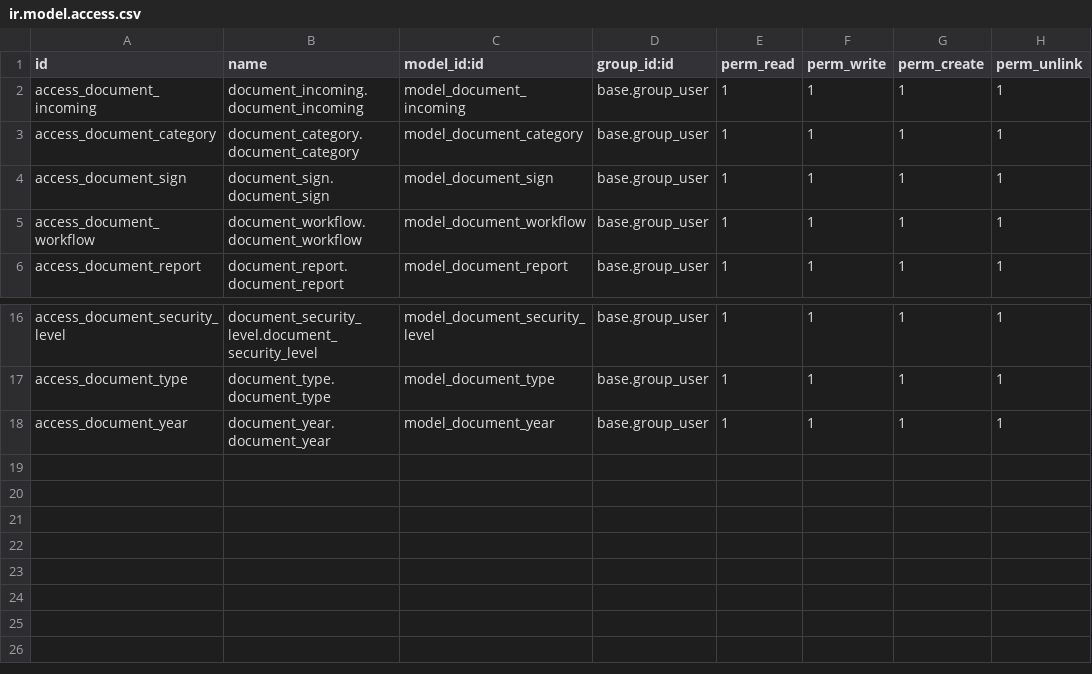
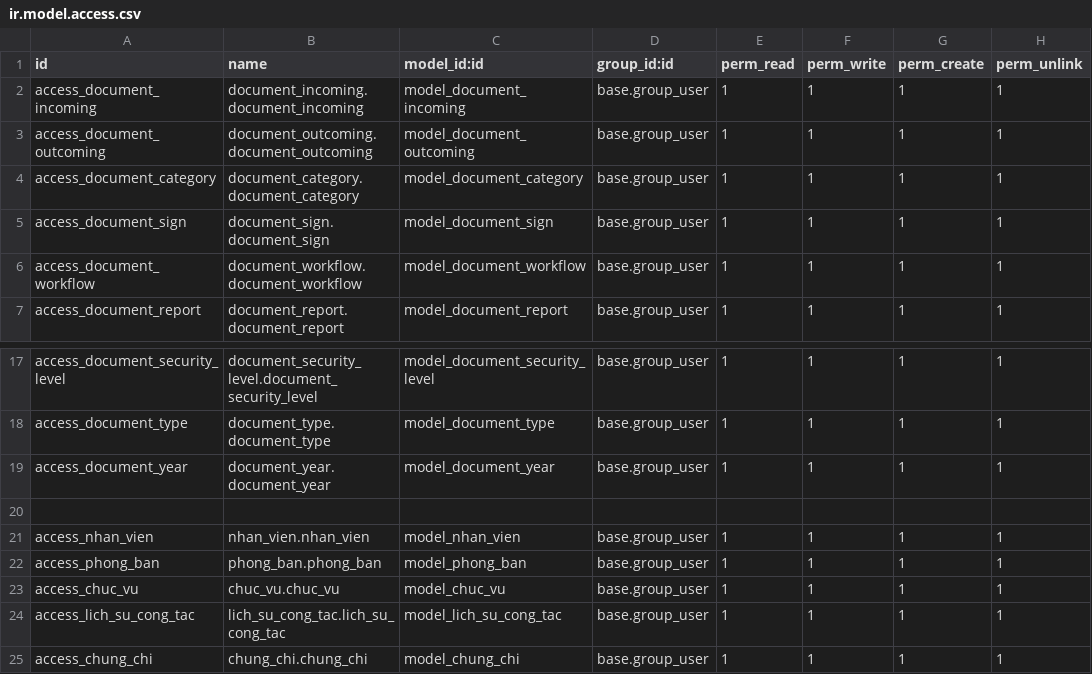
Before and after one commit to Tamhss/TTDN-15-05-N11, a CSV file: addons/document/security/ir.model.access.csv, drawn as a sheet; only a part is shown, gaps mark what is left out.

```diff
--- a/addons/document/security/ir.model.access.csv
+++ b/addons/document/security/ir.model.access.csv
@@ -2,2 +2,3 @@ id,name,model_id:id,group_id:id,perm_read,perm_write,perm_create,perm_unlink
 access_document_incoming,document_incoming.document_incoming,model_document_incoming,base.group_user,1,1,1,1
+access_document_outcoming,document_outcoming.document_outcoming,model_document_outcoming,base.group_user,1,1,1,1
 access_document_category,document_category.document_category,model_document_category,base.group_user,1,1,1,1
@@ -18 +19,7 @@ access_document_type,document_type.document_type,model_document_type,base.group_
 access_document_year,document_year.document_year,model_document_year,base.group_user,1,1,1,1
+
+access_nhan_vien,nhan_vien.nhan_vien,model_nhan_vien,base.group_user,1,1,1,1
+access_phong_ban,phong_ban.phong_ban,model_phong_ban,base.group_user,1,1,1,1
+access_chuc_vu,chuc_vu.chuc_vu,model_chuc_vu,base.group_user,1,1,1,1
+access_lich_su_cong_tac,lich_su_cong_tac.lich_su_cong_tac,model_lich_su_cong_tac,base.group_user,1,1,1,1
+access_chung_chi,chung_chi.chung_chi,model_chung_chi,base.group_user,1,1,1,1
```
Also changed, not shown: 20 other files.
